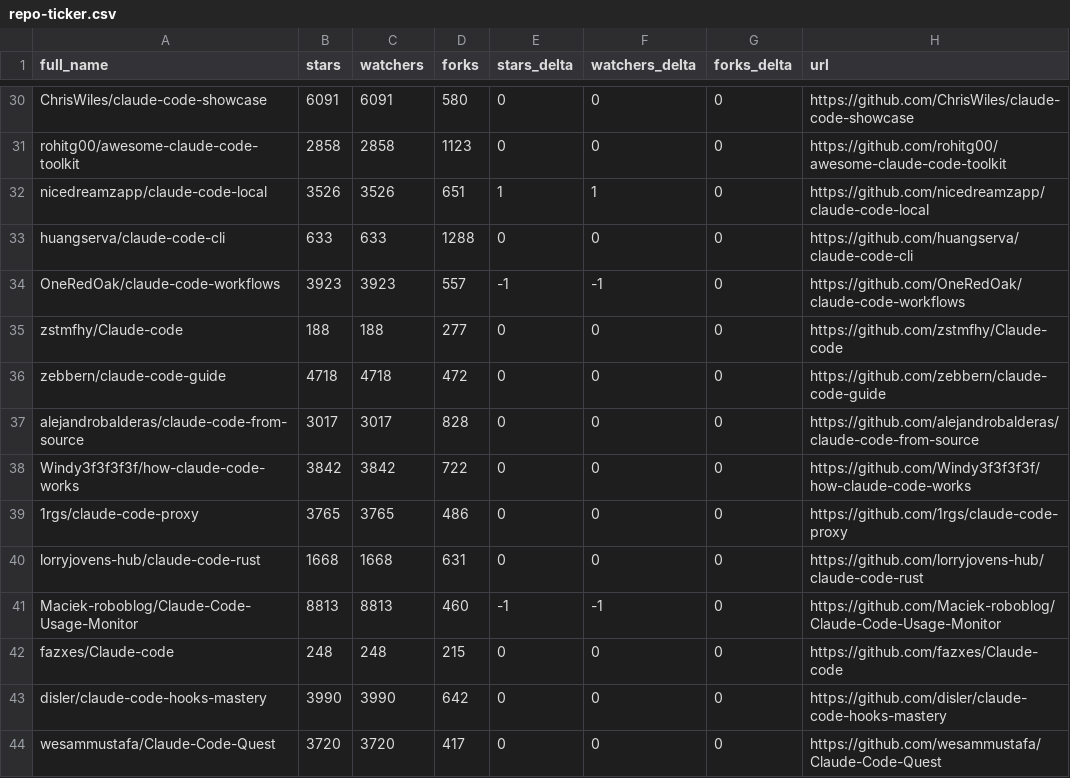
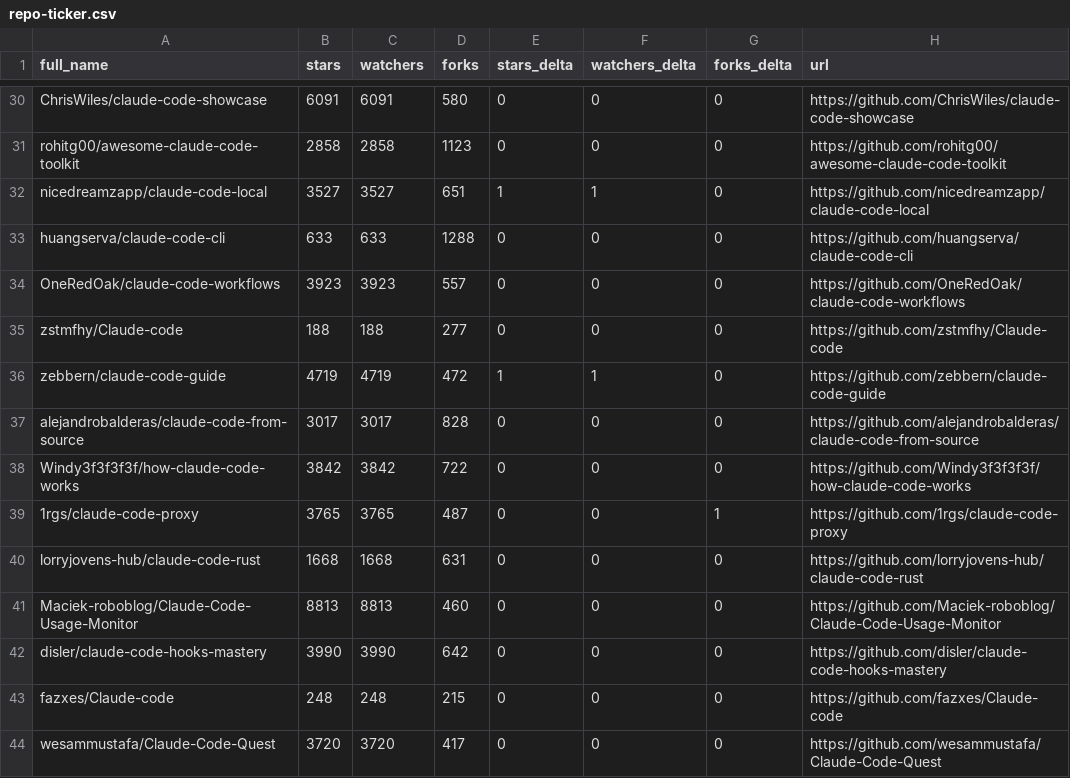
Before and after one commit to louis030195/awesome-claude-code, a CSV file: data/repo-ticker.csv, drawn as a sheet; only a part is shown, gaps mark what is left out; the diff covers the shown part only.

```diff
--- a/data/repo-ticker.csv
+++ b/data/repo-ticker.csv
@@ -31,14 +31,14 @@ ChrisWiles/claude-code-showcase,6091,6091,580,0,0,0,https://github.com/ChrisWile
 rohitg00/awesome-claude-code-toolkit,2858,2858,1123,0,0,0,https://github.com/rohitg00/awesome-claude-code-toolkit
-nicedreamzapp/claude-code-local,3526,3526,651,1,1,0,https://github.com/nicedreamzapp/claude-code-local
+nicedreamzapp/claude-code-local,3527,3527,651,1,1,0,https://github.com/nicedreamzapp/claude-code-local
 huangserva/claude-code-cli,633,633,1288,0,0,0,https://github.com/huangserva/claude-code-cli
-OneRedOak/claude-code-workflows,3923,3923,557,-1,-1,0,https://github.com/OneRedOak/claude-code-workflows
+OneRedOak/claude-code-workflows,3923,3923,557,0,0,0,https://github.com/OneRedOak/claude-code-workflows
 zstmfhy/Claude-code,188,188,277,0,0,0,https://github.com/zstmfhy/Claude-code
-zebbern/claude-code-guide,4718,4718,472,0,0,0,https://github.com/zebbern/claude-code-guide
+zebbern/claude-code-guide,4719,4719,472,1,1,0,https://github.com/zebbern/claude-code-guide
 alejandrobalderas/claude-code-from-source,3017,3017,828,0,0,0,https://github.com/alejandrobalderas/claude-code-from-source
 Windy3f3f3f3f/how-claude-code-works,3842,3842,722,0,0,0,https://github.com/Windy3f3f3f3f/how-claude-code-works
-1rgs/claude-code-proxy,3765,3765,486,0,0,0,https://github.com/1rgs/claude-code-proxy
+1rgs/claude-code-proxy,3765,3765,487,0,0,1,https://github.com/1rgs/claude-code-proxy
 lorryjovens-hub/claude-code-rust,1668,1668,631,0,0,0,https://github.com/lorryjovens-hub/claude-code-rust
-Maciek-roboblog/Claude-Code-Usage-Monitor,8813,8813,460,-1,-1,0,https://github.com/Maciek-roboblog/Claude-Code-Usage-Monitor
+Maciek-roboblog/Claude-Code-Usage-Monitor,8813,8813,460,0,0,0,https://github.com/Maciek-roboblog/Claude-Code-Usage-Monitor
+disler/claude-code-hooks-mastery,3990,3990,642,0,0,0,https://github.com/disler/claude-code-hooks-mastery
 fazxes/Claude-code,248,248,215,0,0,0,https://github.com/fazxes/Claude-code
-disler/claude-code-hooks-mastery,3990,3990,642,0,0,0,https://github.com/disler/claude-code-hooks-mastery
 wesammustafa/Claude-Code-Quest,3720,3720,417,0,0,0,https://github.com/wesammustafa/Claude-Code-Quest
```
Also changed, not shown: 2 added rows, 2 removed rows, 1 moved row and 99 edited cells elsewhere in this file, 2 other files.
